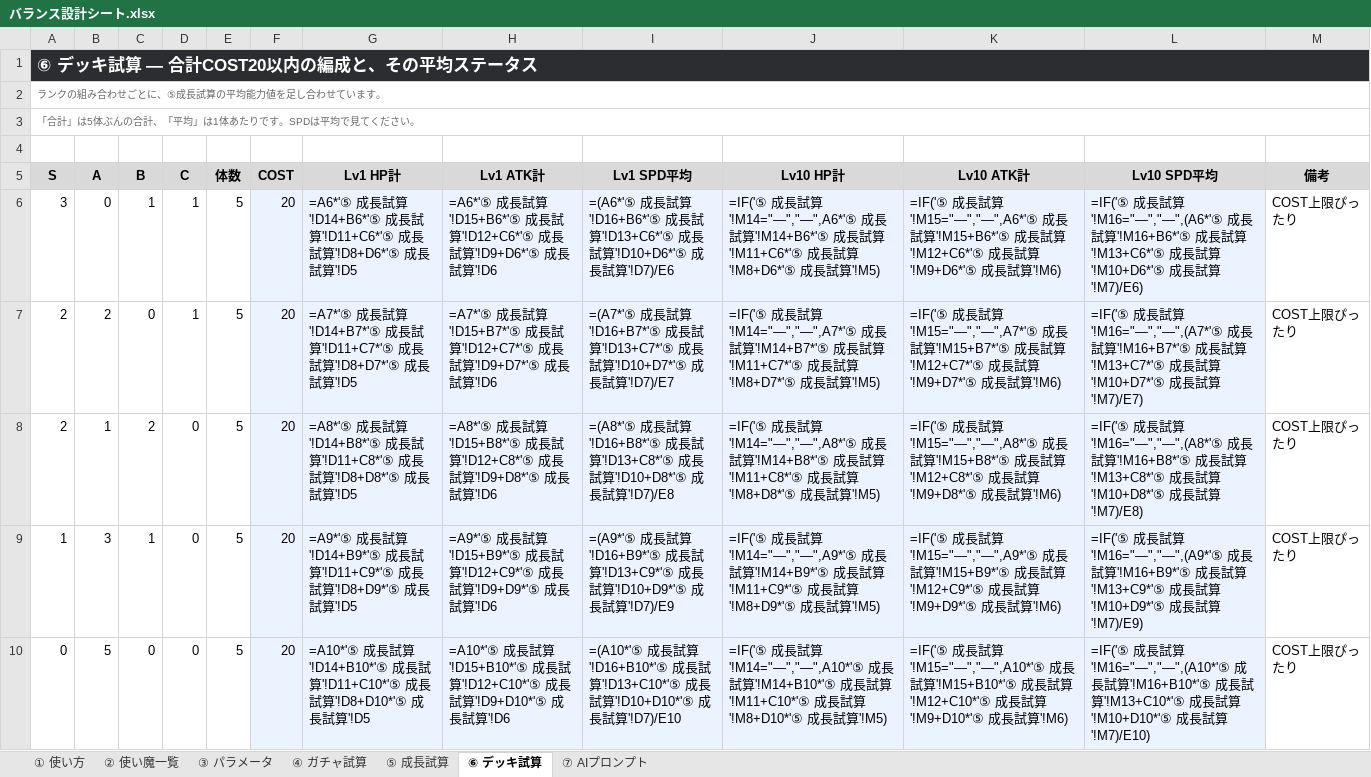
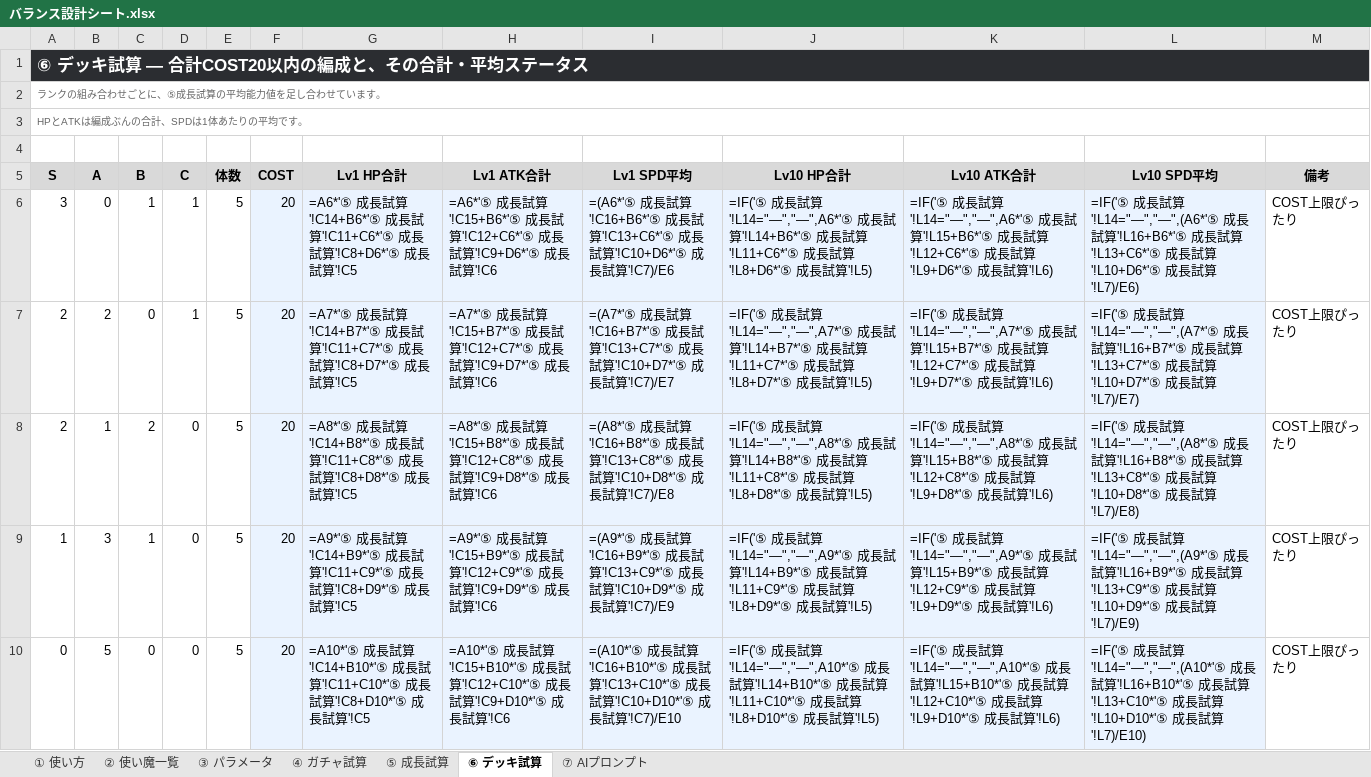
Before and after one commit to no1013kota/RAGNA, an Excel workbook: docs/balance/バランス設計シート.xlsx, sheet ⑥ デッキ試算, drawn as a sheet; only a part is shown; values as stored, in another font and other column widths than the file's, no borders; formulas without a stored value are shown as written; the diff covers the shown part only; the diff names each change by its address in the sheet, - before the commit and + after, or states it on an @@ line.

```diff
--- a/docs/balance/バランス設計シート.xlsx (sheet ⑥ デッキ試算)
+++ b/docs/balance/バランス設計シート.xlsx (sheet ⑥ デッキ試算)
-A1 (S): ⑥ デッキ試算 — 合計COST20以内の編成と、その平均ステータス
+A1 (S): ⑥ デッキ試算 — 合計COST20以内の編成と、その合計・平均ステータス
-A3 (S): 「合計」は5体ぶんの合計、「平均」は1体あたりです。SPDは平均で見てください。
+A3 (S): HPとATKは編成ぶんの合計、SPDは1体あたりの平均です。
-G5: Lv1 HP計
+G5: Lv1 HP合計
-H5: Lv1 ATK計
+H5: Lv1 ATK合計
-J5: Lv10 HP計
+J5: Lv10 HP合計
-K5: Lv10 ATK計
+K5: Lv10 ATK合計
-G6 (Lv1 HP合計): …試算'!D14+B6*'⑤ 成長試算'!D11+C6*'⑤ 成長試算'!D8+D6*'⑤ 成長試算'!D5
+G6 (Lv1 HP合計): …試算'!C14+B6*'⑤ 成長試算'!C11+C6*'⑤ 成長試算'!C8+D6*'⑤ 成長試算'!C5
-H6 (Lv1 ATK合計): …試算'!D15+B6*'⑤ 成長試算'!D12+C6*'⑤ 成長試算'!D9+D6*'⑤ 成長試算'!D6
+H6 (Lv1 ATK合計): …試算'!C15+B6*'⑤ 成長試算'!C12+C6*'⑤ 成長試算'!C9+D6*'⑤ 成長試算'!C6
-I6 (Lv1 SPD平均): …試算'!D16+B6*'⑤ 成長試算'!D13+C6*'⑤ 成長試算'!D10+D6*'⑤ 成長試算'!D7)/E6
+I6 (Lv1 SPD平均): …試算'!C16+B6*'⑤ 成長試算'!C13+C6*'⑤ 成長試算'!C10+D6*'⑤ 成長試算'!C7)/E6
-J6 (Lv10 HP合計): …試算'!M14="—","—",A6*'⑤ 成長試算'!M14+B6*'⑤ 成長試算'!M11+C6*'⑤ 成長試算'!M8+D6*'⑤ 成長試算'!M5)
+J6 (Lv10 HP合計): …試算'!L14="—","—",A6*'⑤ 成長試算'!L14+B6*'⑤ 成長試算'!L11+C6*'⑤ 成長試算'!L8+D6*'⑤ 成長試算'!L5)
-K6 (Lv10 ATK合計): …試算'!M15="—","—",A6*'⑤ 成長試算'!M15+B6*'⑤ 成長試算'!M12+C6*'⑤ 成長試算'!M9+D6*'⑤ 成長試算'!M6)
+K6 (Lv10 ATK合計): …試算'!L14="—","—",A6*'⑤ 成長試算'!L15+B6*'⑤ 成長試算'!L12+C6*'⑤ 成長試算'!L9+D6*'⑤ 成長試算'!L6)
-L6 (Lv10 SPD平均): …試算'!M16="—","—",(A6*'⑤ 成長試算'!M16+B6*'⑤ 成長試算'!M13+C6*'⑤ 成長試算'!M10+D6*'⑤ 成長試算'!M7)/E6)
+L6 (Lv10 SPD平均): …試算'!L14="—","—",(A6*'⑤ 成長試算'!L16+B6*'⑤ 成長試算'!L13+C6*'⑤ 成長試算'!L10+D6*'⑤ 成長試算'!L7)/E6)
-G7 (Lv1 HP合計): …試算'!D14+B7*'⑤ 成長試算'!D11+C7*'⑤ 成長試算'!D8+D7*'⑤ 成長試算'!D5
+G7 (Lv1 HP合計): …試算'!C14+B7*'⑤ 成長試算'!C11+C7*'⑤ 成長試算'!C8+D7*'⑤ 成長試算'!C5
-H7 (Lv1 ATK合計): …試算'!D15+B7*'⑤ 成長試算'!D12+C7*'⑤ 成長試算'!D9+D7*'⑤ 成長試算'!D6
+H7 (Lv1 ATK合計): …試算'!C15+B7*'⑤ 成長試算'!C12+C7*'⑤ 成長試算'!C9+D7*'⑤ 成長試算'!C6
-I7 (Lv1 SPD平均): …試算'!D16+B7*'⑤ 成長試算'!D13+C7*'⑤ 成長試算'!D10+D7*'⑤ 成長試算'!D7)/E7
+I7 (Lv1 SPD平均): …試算'!C16+B7*'⑤ 成長試算'!C13+C7*'⑤ 成長試算'!C10+D7*'⑤ 成長試算'!C7)/E7
-J7 (Lv10 HP合計): …試算'!M14="—","—",A7*'⑤ 成長試算'!M14+B7*'⑤ 成長試算'!M11+C7*'⑤ 成長試算'!M8+D7*'⑤ 成長試算'!M5)
+J7 (Lv10 HP合計): …試算'!L14="—","—",A7*'⑤ 成長試算'!L14+B7*'⑤ 成長試算'!L11+C7*'⑤ 成長試算'!L8+D7*'⑤ 成長試算'!L5)
-K7 (Lv10 ATK合計): …試算'!M15="—","—",A7*'⑤ 成長試算'!M15+B7*'⑤ 成長試算'!M12+C7*'⑤ 成長試算'!M9+D7*'⑤ 成長試算'!M6)
+K7 (Lv10 ATK合計): …試算'!L14="—","—",A7*'⑤ 成長試算'!L15+B7*'⑤ 成長試算'!L12+C7*'⑤ 成長試算'!L9+D7*'⑤ 成長試算'!L6)
-L7 (Lv10 SPD平均): …試算'!M16="—","—",(A7*'⑤ 成長試算'!M16+B7*'⑤ 成長試算'!M13+C7*'⑤ 成長試算'!M10+D7*'⑤ 成長試算'!M7)/E7)
+L7 (Lv10 SPD平均): …試算'!L14="—","—",(A7*'⑤ 成長試算'!L16+B7*'⑤ 成長試算'!L13+C7*'⑤ 成長試算'!L10+D7*'⑤ 成長試算'!L7)/E7)
-G8 (Lv1 HP合計): …試算'!D14+B8*'⑤ 成長試算'!D11+C8*'⑤ 成長試算'!D8+D8*'⑤ 成長試算'!D5
+G8 (Lv1 HP合計): …試算'!C14+B8*'⑤ 成長試算'!C11+C8*'⑤ 成長試算'!C8+D8*'⑤ 成長試算'!C5
-H8 (Lv1 ATK合計): …試算'!D15+B8*'⑤ 成長試算'!D12+C8*'⑤ 成長試算'!D9+D8*'⑤ 成長試算'!D6
+H8 (Lv1 ATK合計): …試算'!C15+B8*'⑤ 成長試算'!C12+C8*'⑤ 成長試算'!C9+D8*'⑤ 成長試算'!C6
-I8 (Lv1 SPD平均): …試算'!D16+B8*'⑤ 成長試算'!D13+C8*'⑤ 成長試算'!D10+D8*'⑤ 成長試算'!D7)/E8
+I8 (Lv1 SPD平均): …試算'!C16+B8*'⑤ 成長試算'!C13+C8*'⑤ 成長試算'!C10+D8*'⑤ 成長試算'!C7)/E8
-J8 (Lv10 HP合計): …試算'!M14="—","—",A8*'⑤ 成長試算'!M14+B8*'⑤ 成長試算'!M11+C8*'⑤ 成長試算'!M8+D8*'⑤ 成長試算'!M5)
+J8 (Lv10 HP合計): …試算'!L14="—","—",A8*'⑤ 成長試算'!L14+B8*'⑤ 成長試算'!L11+C8*'⑤ 成長試算'!L8+D8*'⑤ 成長試算'!L5)
-K8 (Lv10 ATK合計): …試算'!M15="—","—",A8*'⑤ 成長試算'!M15+B8*'⑤ 成長試算'!M12+C8*'⑤ 成長試算'!M9+D8*'⑤ 成長試算'!M6)
+K8 (Lv10 ATK合計): …試算'!L14="—","—",A8*'⑤ 成長試算'!L15+B8*'⑤ 成長試算'!L12+C8*'⑤ 成長試算'!L9+D8*'⑤ 成長試算'!L6)
-L8 (Lv10 SPD平均): …試算'!M16="—","—",(A8*'⑤ 成長試算'!M16+B8*'⑤ 成長試算'!M13+C8*'⑤ 成長試算'!M10+D8*'⑤ 成長試算'!M7)/E8)
+L8 (Lv10 SPD平均): …試算'!L14="—","—",(A8*'⑤ 成長試算'!L16+B8*'⑤ 成長試算'!L13+C8*'⑤ 成長試算'!L10+D8*'⑤ 成長試算'!L7)/E8)
-G9 (Lv1 HP合計): …試算'!D14+B9*'⑤ 成長試算'!D11+C9*'⑤ 成長試算'!D8+D9*'⑤ 成長試算'!D5
+G9 (Lv1 HP合計): …試算'!C14+B9*'⑤ 成長試算'!C11+C9*'⑤ 成長試算'!C8+D9*'⑤ 成長試算'!C5
-H9 (Lv1 ATK合計): …試算'!D15+B9*'⑤ 成長試算'!D12+C9*'⑤ 成長試算'!D9+D9*'⑤ 成長試算'!D6
+H9 (Lv1 ATK合計): …試算'!C15+B9*'⑤ 成長試算'!C12+C9*'⑤ 成長試算'!C9+D9*'⑤ 成長試算'!C6
-I9 (Lv1 SPD平均): …試算'!D16+B9*'⑤ 成長試算'!D13+C9*'⑤ 成長試算'!D10+D9*'⑤ 成長試算'!D7)/E9
+I9 (Lv1 SPD平均): …試算'!C16+B9*'⑤ 成長試算'!C13+C9*'⑤ 成長試算'!C10+D9*'⑤ 成長試算'!C7)/E9
-J9 (Lv10 HP合計): …試算'!M14="—","—",A9*'⑤ 成長試算'!M14+B9*'⑤ 成長試算'!M11+C9*'⑤ 成長試算'!M8+D9*'⑤ 成長試算'!M5)
+J9 (Lv10 HP合計): …試算'!L14="—","—",A9*'⑤ 成長試算'!L14+B9*'⑤ 成長試算'!L11+C9*'⑤ 成長試算'!L8+D9*'⑤ 成長試算'!L5)
-K9 (Lv10 ATK合計): …試算'!M15="—","—",A9*'⑤ 成長試算'!M15+B9*'⑤ 成長試算'!M12+C9*'⑤ 成長試算'!M9+D9*'⑤ 成長試算'!M6)
+K9 (Lv10 ATK合計): …試算'!L14="—","—",A9*'⑤ 成長試算'!L15+B9*'⑤ 成長試算'!L12+C9*'⑤ 成長試算'!L9+D9*'⑤ 成長試算'!L6)
-L9 (Lv10 SPD平均): …試算'!M16="—","—",(A9*'⑤ 成長試算'!M16+B9*'⑤ 成長試算'!M13+C9*'⑤ 成長試算'!M10+D9*'⑤ 成長試算'!M7)/E9)
+L9 (Lv10 SPD平均): …試算'!L14="—","—",(A9*'⑤ 成長試算'!L16+B9*'⑤ 成長試算'!L13+C9*'⑤ 成長試算'!L10+D9*'⑤ 成長試算'!L7)/E9)
-G10 (Lv1 HP合計): …試算'!D14+B10*'⑤ 成長試算'!D11+C10*'⑤ 成長試算'!D8+D10*'⑤ 成長試算'!D5
+G10 (Lv1 HP合計): …試算'!C14+B10*'⑤ 成長試算'!C11+C10*'⑤ 成長試算'!C8+D10*'⑤ 成長試算'!C5
-H10 (Lv1 ATK合計): …試算'!D15+B10*'⑤ 成長試算'!D12+C10*'⑤ 成長試算'!D9+D10*'⑤ 成長試算'!D6
+H10 (Lv1 ATK合計): …試算'!C15+B10*'⑤ 成長試算'!C12+C10*'⑤ 成長試算'!C9+D10*'⑤ 成長試算'!C6
-I10 (Lv1 SPD平均): …試算'!D16+B10*'⑤ 成長試算'!D13+C10*'⑤ 成長試算'!D10+D10*'⑤ 成長試算'!D7)/E10
+I10 (Lv1 SPD平均): …試算'!C16+B10*'⑤ 成長試算'!C13+C10*'⑤ 成長試算'!C10+D10*'⑤ 成長試算'!C7)/E10
-J10 (Lv10 HP合計): …試算'!M14="—","—",A10*'⑤ 成長試算'!M14+B10*'⑤ 成長試算'!M11+C10*'⑤ 成長試算'!M8+D10*'⑤ 成長試算'!M5)
+J10 (Lv10 HP合計): …試算'!L14="—","—",A10*'⑤ 成長試算'!L14+B10*'⑤ 成長試算'!L11+C10*'⑤ 成長試算'!L8+D10*'⑤ 成長試算'!L5)
-K10 (Lv10 ATK合計): …試算'!M15="—","—",A10*'⑤ 成長試算'!M15+B10*'⑤ 成長試算'!M12+C10*'⑤ 成長試算'!M9+D10*'⑤ 成長試算'!M6)
+K10 (Lv10 ATK合計): …試算'!L14="—","—",A10*'⑤ 成長試算'!L15+B10*'⑤ 成長試算'!L12+C10*'⑤ 成長試算'!L9+D10*'⑤ 成長試算'!L6)
-L10 (Lv10 SPD平均): …試算'!M16="—","—",(A10*'⑤ 成長試算'!M16+B10*'⑤ 成長試算'!M13+C10*'⑤ 成長試算'!M10+D10*'⑤ 成長試算'!M7)/E10)
+L10 (Lv10 SPD平均): …試算'!L14="—","—",(A10*'⑤ 成長試算'!L16+B10*'⑤ 成長試算'!L13+C10*'⑤ 成長試算'!L10+D10*'⑤ 成長試算'!L7)/E10)
```
Also changed, not shown: 654 edited cells elsewhere in this sheet, sheet ⑤ 成長試算, sheet ③ パラメータ, sheet ② 使い魔一覧, sheet ④ ガチャ試算, sheet ① 使い方, sheet ⑦ AIプロンプト, 1 other file.
